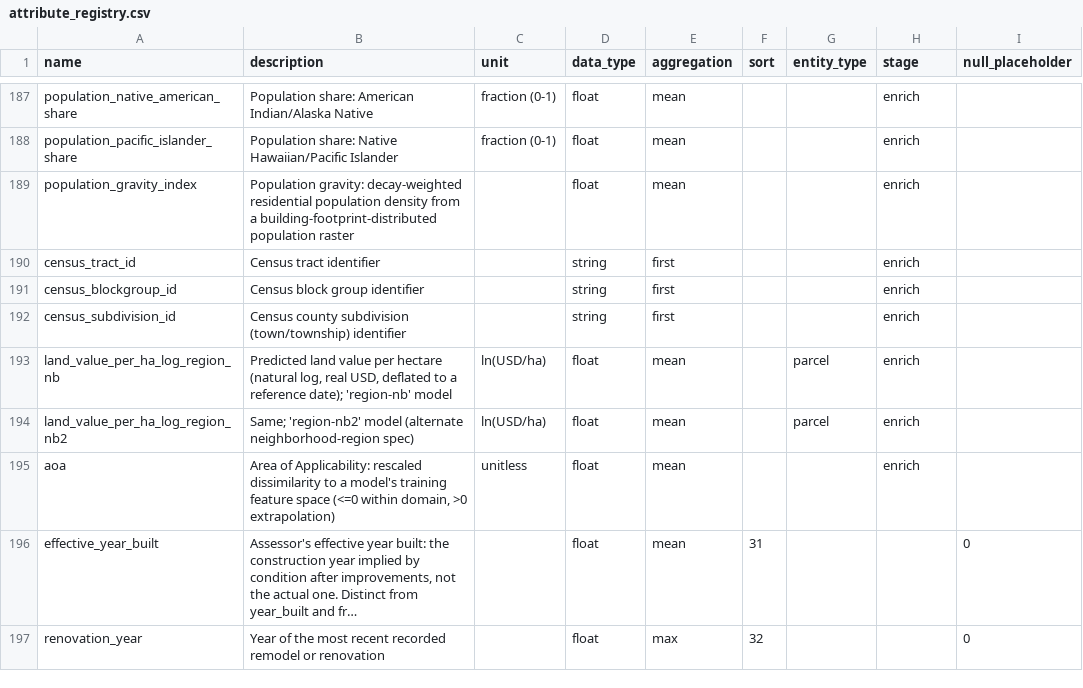
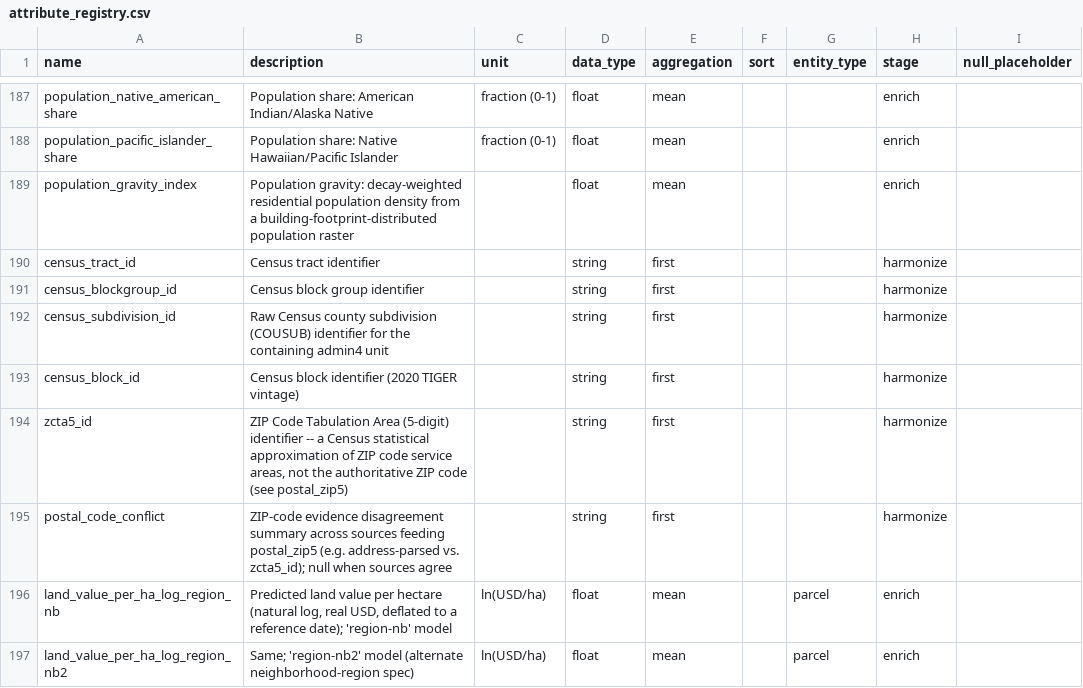
Before and after one commit to chrnolte/openplaces, a CSV file: src/openplaces/core/attribute_registry.csv, drawn as a sheet; only a part is shown, gaps mark what is left out; the shorter side is filled out with more unchanged rows; long unchanged cells end in ….

Commit message:
Assign admin4/tract/blockgroup/block/ZCTA ids to parcels and footprints
inherit_from lets the parcel spine reuse the footprint spine's already-resolved ids instead of rejoining; reconcile_postal_code coalesces zcta5_id so states with no address data still get postal_zip5.

```diff
--- a/src/openplaces/core/attribute_registry.csv
+++ b/src/openplaces/core/attribute_registry.csv
@@ -189,5 +189,8 @@ population_pacific_islander_share,Population share: Native Hawaiian/Pacific Isla
 population_gravity_index,"Population gravity: decay-weighted residential population density from a building-footprint-distributed population raster",,float,mean,,,enrich
-census_tract_id,Census tract identifier,,string,first,,,enrich
-census_blockgroup_id,Census block group identifier,,string,first,,,enrich
-census_subdivision_id,Census county subdivision (town/township) identifier,,string,first,,,enrich
+census_tract_id,Census tract identifier,,string,first,,,harmonize
+census_blockgroup_id,Census block group identifier,,string,first,,,harmonize
+census_subdivision_id,Raw Census county subdivision (COUSUB) identifier for the containing admin4 unit,,string,first,,,harmonize
+census_block_id,Census block identifier (2020 TIGER vintage),,string,first,,,harmonize
+zcta5_id,"ZIP Code Tabulation Area (5-digit) identifier -- a Census statistical approximation of ZIP code service areas, not the authoritative ZIP code (see postal_zip5)",,string,first,,,harmonize
+postal_code_conflict,"ZIP-code evidence disagreement summary across sources feeding postal_zip5 (e.g. address-parsed vs. zcta5_id); null when sources agree",,string,first,,,harmonize
 land_value_per_ha_log_region_nb,"Predicted land value per hectare (natural log, real USD, deflated to a reference date); 'region-nb' model",ln(USD/ha),float,mean,,parcel,enrich
```
Also changed, not shown: 15 other files.
